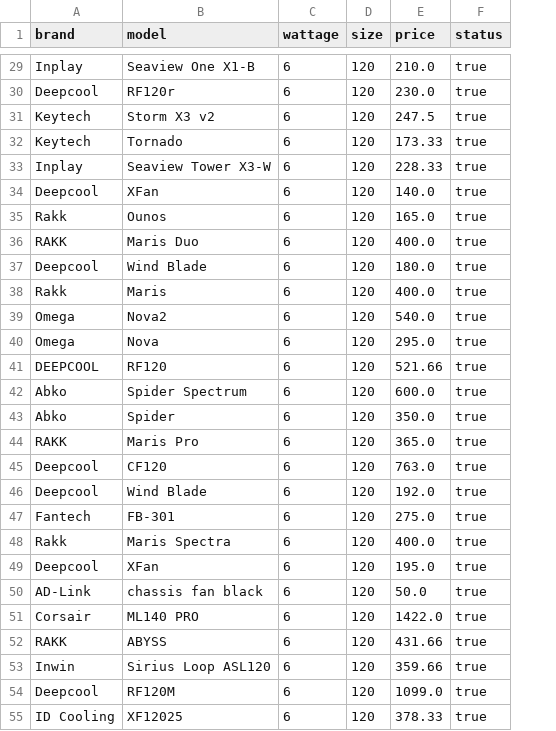
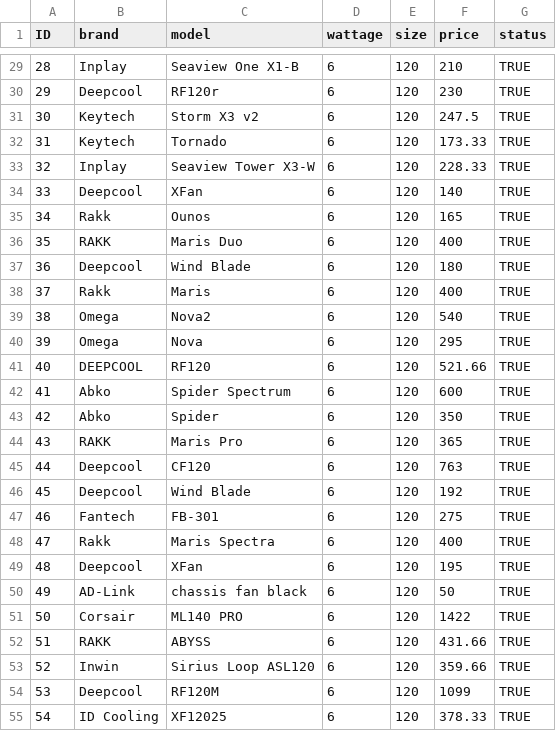
Before and after one commit to Markism-JA/HUB, a CSV file: main/Resources/data/fan.csv, drawn as a sheet; only a part is shown, gaps mark what is left out; addresses are those after the commit; the diff covers the shown part only; the diff names each change by its address in the sheet, - before the commit and + after, or states it on an @@ line.

```diff
--- a/main/Resources/data/fan.csv
+++ b/main/Resources/data/fan.csv
+column A (ID), rows 29-55: 28 | 29 | 30 | 31 | 32 | 33 | 34 | 35 | 36 | 37 | 38 | 39 | 40 | 41 | 42 | 43 | 44 | 45 | 46 | 47 | 48 | 49 | 50 | 51 | 52 | 53 | 54
-F29 (price): 210.0
+F29 (price): 210
-G29:G55 (status): true
+G29:G55 (status): TRUE
-F30 (price): 230.0
+F30 (price): 230
-F34 (price): 140.0
+F34 (price): 140
-F35 (price): 165.0
+F35 (price): 165
-F36 (price): 400.0
+F36 (price): 400
-F37 (price): 180.0
+F37 (price): 180
-F38 (price): 400.0
+F38 (price): 400
-F39 (price): 540.0
+F39 (price): 540
-F40 (price): 295.0
+F40 (price): 295
-F42 (price): 600.0
+F42 (price): 600
-F43 (price): 350.0
+F43 (price): 350
-F44 (price): 365.0
+F44 (price): 365
-F45 (price): 763.0
+F45 (price): 763
-F46 (price): 192.0
+F46 (price): 192
-F47 (price): 275.0
+F47 (price): 275
-F48 (price): 400.0
+F48 (price): 400
-F49 (price): 195.0
+F49 (price): 195
-F50 (price): 50.0
+F50 (price): 50
-F51 (price): 1422.0
+F51 (price): 1422
-F54 (price): 1099.0
+F54 (price): 1099
```
Also changed, not shown: 10 added rows, 1 removed row and 73 edited cells elsewhere in this file, main/Resources/data/case.csv, main/Resources/data/gpu.csv, 8 other files.
